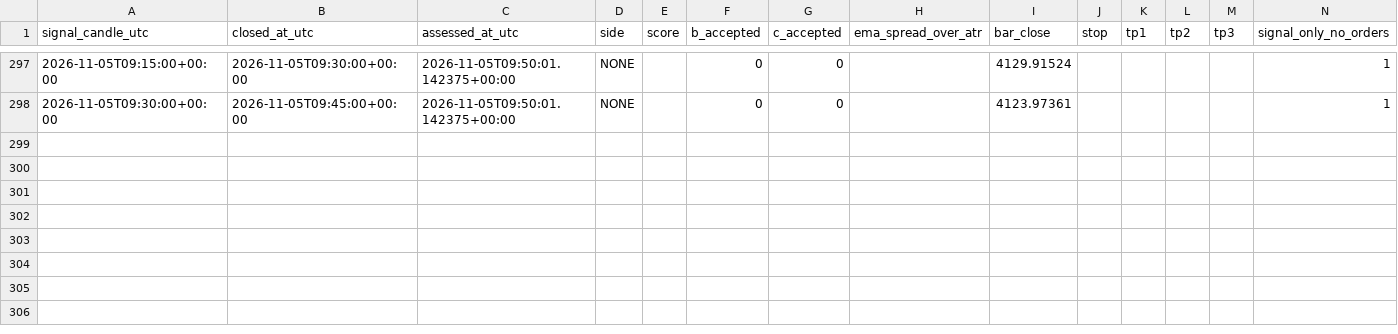
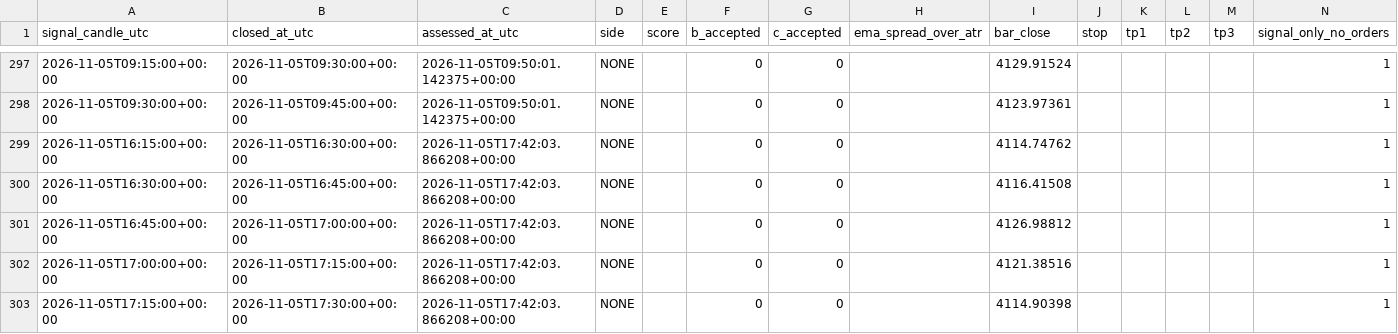
Before and after one commit to ReneGold/gold-signal-bot, a CSV file: gold_forward_bc_history.csv, drawn as a sheet; only a part is shown, gaps mark what is left out.

```diff
--- a/gold_forward_bc_history.csv
+++ b/gold_forward_bc_history.csv
@@ -298 +298,6 @@ signal_candle_utc,closed_at_utc,assessed_at_utc,side,score,b_accepted,c_accepted
 2026-11-05T09:30:00+00:00,2026-11-05T09:45:00+00:00,2026-11-05T09:50:01.142375+00:00,NONE,,0,0,,4123.97361,,,,,1
+2026-11-05T16:15:00+00:00,2026-11-05T16:30:00+00:00,2026-11-05T17:42:03.866208+00:00,NONE,,0,0,,4114.74762,,,,,1
+2026-11-05T16:30:00+00:00,2026-11-05T16:45:00+00:00,2026-11-05T17:42:03.866208+00:00,NONE,,0,0,,4116.41508,,,,,1
+2026-11-05T16:45:00+00:00,2026-11-05T17:00:00+00:00,2026-11-05T17:42:03.866208+00:00,NONE,,0,0,,4126.98812,,,,,1
+2026-11-05T17:00:00+00:00,2026-11-05T17:15:00+00:00,2026-11-05T17:42:03.866208+00:00,NONE,,0,0,,4121.38516,,,,,1
+2026-11-05T17:15:00+00:00,2026-11-05T17:30:00+00:00,2026-11-05T17:42:03.866208+00:00,NONE,,0,0,,4114.90398,,,,,1
```
